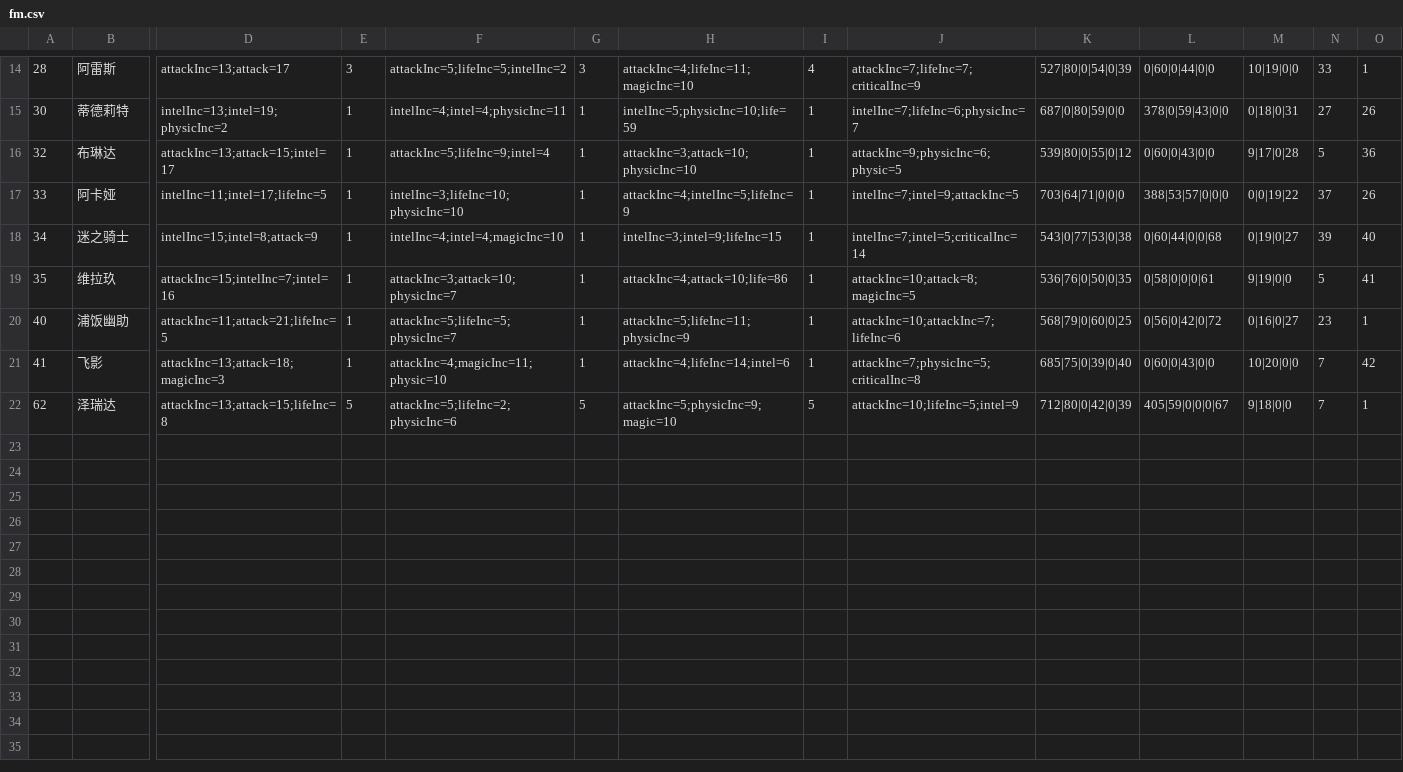
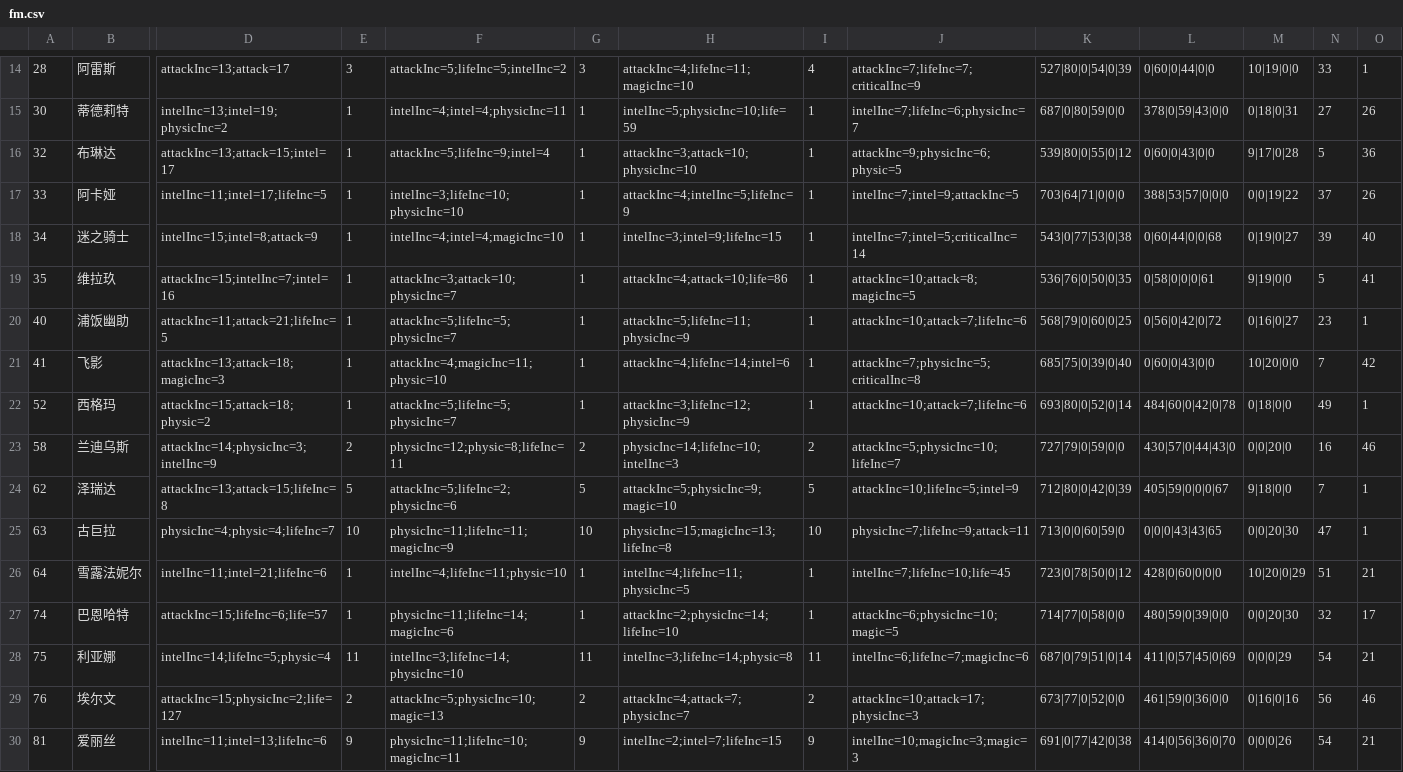
Before and after one commit to jassen75/sora, a CSV file: src/main/resources/static/fight/fm.csv, drawn as a sheet; only a part is shown, gaps mark what is left out; rows hold the shown columns only; the diff names each change by its address in the sheet, - before the commit and + after, or states it on an @@ line.

Commit message:
load all fm data

```diff
--- a/src/main/resources/static/fight/fm.csv
+++ b/src/main/resources/static/fight/fm.csv
-J20: attackInc=10;attackInc=7;lifeInc=6
+J20: attackInc=10;attack=7;lifeInc=6
+row 22: 52 | 西格玛 | attackInc=15;attack=18;physic=2 | 1 | attackInc=5;lifeInc=5;physicInc=7 | 1 | attackInc=3;lifeInc=12;physicInc=9 | 1 | attackInc=10;attack=7;lifeInc=6 | 693|80|0|52|0|14 | 484|60|0|42|0|78 | 0|18|0|0 | 49 | 1
+row 23: 58 | 兰迪乌斯 | attackInc=14;physicInc=3;intelInc=9 | 2 | physicInc=12;physic=8;lifeInc=11 | 2 | physicInc=14;lifeInc=10;intelInc=3 | 2 | attackInc=5;physicInc=10;lifeInc=7 | 727|79|0|59|0|0 | 430|57|0|44|43|0 | 0|0|20|0 | 16 | 46
+row 25: 63 | 古巨拉 | physicInc=4;physic=4;lifeInc=7 | 10 | physicInc=11;lifeInc=11;magicInc=9 | 10 | physicInc=15;magicInc=13;lifeInc=8 | 10 | physicInc=7;lifeInc=9;attack=11 | 713|0|0|60|59|0 | 0|0|0|43|43|65 | 0|0|20|30 | 47 | 1
+row 26: 64 | 雪露法妮尔 | intelInc=11;intel=21;lifeInc=6 | 1 | intelInc=4;lifeInc=11;physic=10 | 1 | intelInc=4;lifeInc=11;physicInc=5 | 1 | intelInc=7;lifeInc=10;life=45 | 723|0|78|50|0|12 | 428|0|60|0|0|0 | 10|20|0|29 | 51 | 21
+row 27: 74 | 巴恩哈特 | attackInc=15;lifeInc=6;life=57 | 1 | physicInc=11;lifeInc=14;magicInc=6 | 1 | attackInc=2;physicInc=14;lifeInc=10 | 1 | attackInc=6;physicInc=10;magic=5 | 714|77|0|58|0|0 | 480|59|0|39|0|0 | 0|0|20|30 | 32 | 17
+row 28: 75 | 利亚娜 | intelInc=14;lifeInc=5;physic=4 | 11 | intelInc=3;lifeInc=14;physicInc=10 | 11 | intelInc=3;lifeInc=14;physic=8 | 11 | intelInc=6;lifeInc=7;magicInc=6 | 687|0|79|51|0|14 | 411|0|57|45|0|69 | 0|0|0|29 | 54 | 21
+row 29: 76 | 埃尔文 | attackInc=15;physicInc=2;life=127 | 2 | attackInc=5;physicInc=10;magic=13 | 2 | attackInc=4;attack=7;physicInc=7 | 2 | attackInc=10;attack=17;physicInc=3 | 673|77|0|52|0|0 | 461|59|0|36|0|0 | 0|16|0|16 | 56 | 46
+row 30: 81 | 爱丽丝 | intelInc=11;intel=13;lifeInc=6 | 9 | physicInc=11;lifeInc=10;magicInc=11 | 9 | intelInc=2;intel=7;lifeInc=15 | 9 | intelInc=10;magicInc=3;magic=3 | 691|0|77|42|0|38 | 414|0|56|36|0|70 | 0|0|0|26 | 54 | 21
```
Also changed, not shown: 12 other files.
